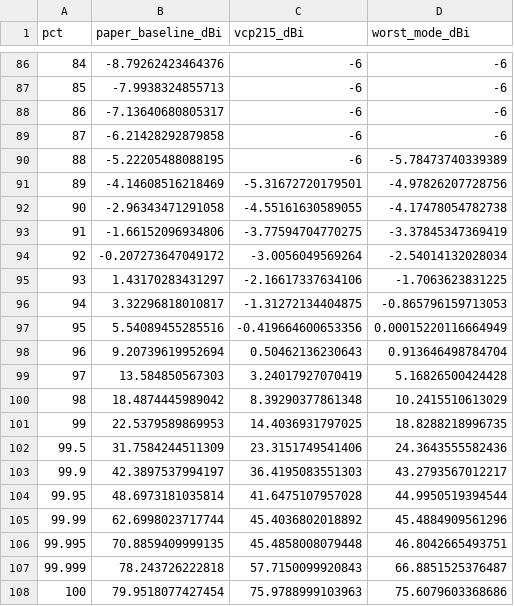
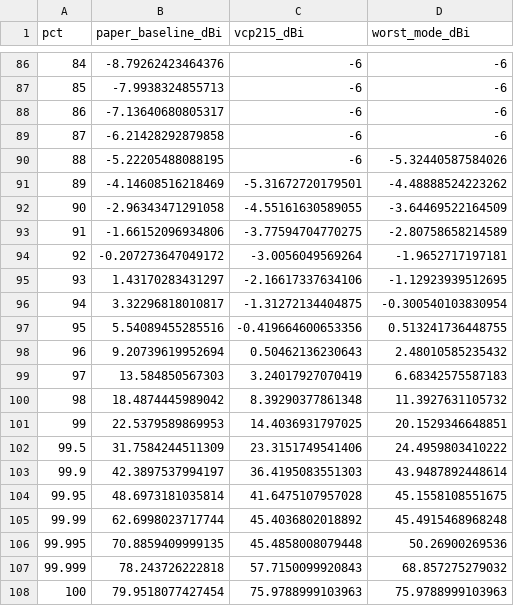
Before and after one commit to nicklasorte/mutual_antenna_gain, a CSV file: docs/figures/cdf_array_rev4.csv, drawn as a sheet; only a part is shown, gaps mark what is left out.

```diff
--- a/docs/figures/cdf_array_rev4.csv
+++ b/docs/figures/cdf_array_rev4.csv
@@ -89,20 +89,20 @@ pct,paper_baseline_dBi,vcp215_dBi,worst_mode_dBi
 87,-6.21428292879858,-6,-6
-88,-5.22205488088195,-6,-5.78473740339389
-89,-4.14608516218469,-5.31672720179501,-4.97826207728756
-90,-2.96343471291058,-4.55161630589055,-4.17478054782738
-91,-1.66152096934806,-3.77594704770275,-3.37845347369419
-92,-0.207273647049172,-3.0056049569264,-2.54014132028034
-93,1.43170283431297,-2.16617337634106,-1.7063623831225
-94,3.32296818010817,-1.31272134404875,-0.865796159713053
-95,5.54089455285516,-0.419664600653356,0.00015220116664949
-96,9.20739619952694,0.50462136230643,0.913646498784704
-97,13.584850567303,3.24017927070419,5.16826500424428
-98,18.4874445989042,8.39290377861348,10.2415510613029
-99,22.5379589869953,14.4036931797025,18.8288218996735
-99.5,31.7584244511309,23.3151749541406,24.3643555582436
-99.9,42.3897537994197,36.4195083551303,43.2793567012217
-99.95,48.6973181035814,41.6475107957028,44.9950519394544
-99.99,62.6998023717744,45.4036802018892,45.4884909561296
-99.995,70.8859409999135,45.4858008079448,46.8042665493751
-99.999,78.243726222818,57.7150099920843,66.8851525376487
-100,79.9518077427454,75.9788999103963,75.6079603368686
+88,-5.22205488088195,-6,-5.32440587584026
+89,-4.14608516218469,-5.31672720179501,-4.48888524223262
+90,-2.96343471291058,-4.55161630589055,-3.64469522164509
+91,-1.66152096934806,-3.77594704770275,-2.80758658214589
+92,-0.207273647049172,-3.0056049569264,-1.9652717197181
+93,1.43170283431297,-2.16617337634106,-1.12923939512695
+94,3.32296818010817,-1.31272134404875,-0.300540103830954
+95,5.54089455285516,-0.419664600653356,0.513241736448755
+96,9.20739619952694,0.50462136230643,2.48010585235432
+97,13.584850567303,3.24017927070419,6.68342575587183
+98,18.4874445989042,8.39290377861348,11.3927631105732
+99,22.5379589869953,14.4036931797025,20.1529346648851
+99.5,31.7584244511309,23.3151749541406,24.4959803410222
+99.9,42.3897537994197,36.4195083551303,43.9487892448614
+99.95,48.6973181035814,41.6475107957028,45.1558108551675
+99.99,62.6998023717744,45.4036802018892,45.4915468968248
+99.995,70.8859409999135,45.4858008079448,50.26900269536
+99.999,78.243726222818,57.7150099920843,68.857275279032
+100,79.9518077427454,75.9788999103963,75.9788999103963
```
Also changed, not shown: docs/figures/by_elevation_rev4.csv, docs/figures/mbmb_vs_statistical_rev4.csv, 30 other files.
